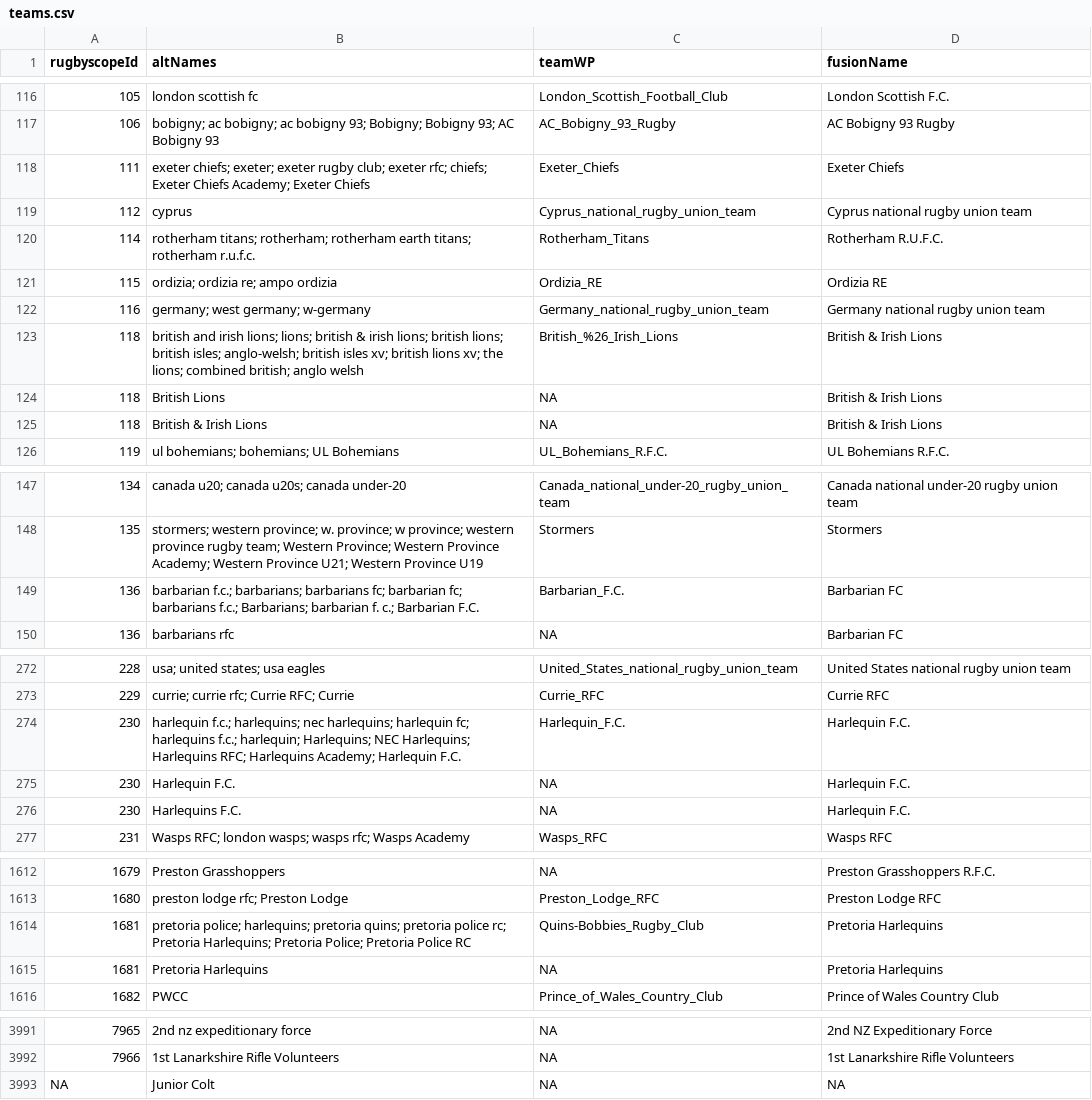
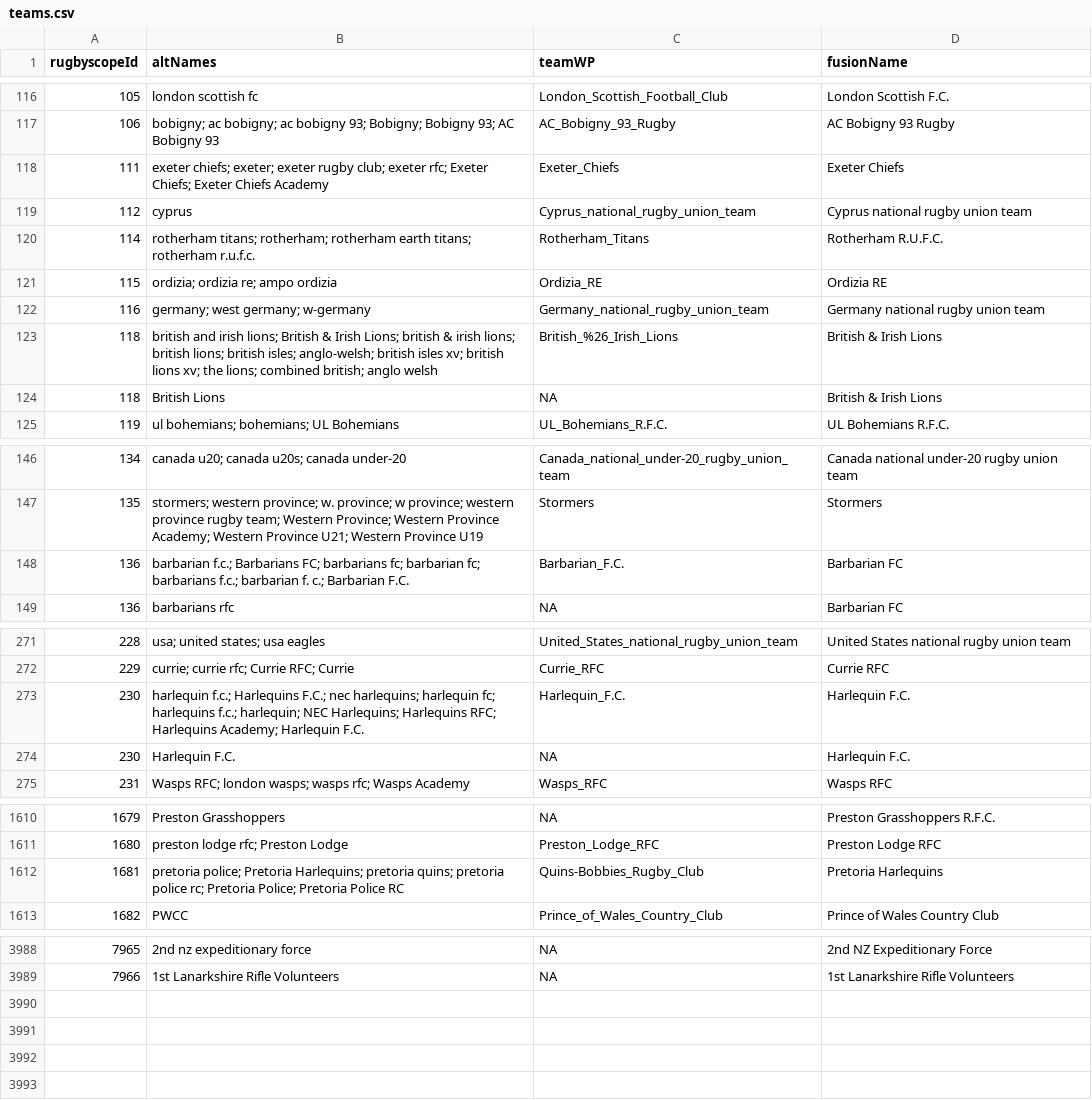
Before and after one commit to CompNet/RugbyScope, a CSV file: data/wikipedia/english/teams.csv, drawn as a sheet; only a part is shown, gaps mark what is left out; the diff covers the shown part only.

```diff
--- a/data/wikipedia/english/teams.csv
+++ b/data/wikipedia/english/teams.csv
@@ -117,3 +117,3 @@
 106,"bobigny; ac bobigny; ac bobigny 93; Bobigny; Bobigny 93; AC Bobigny 93","AC_Bobigny_93_Rugby","AC Bobigny 93 Rugby"
-111,"exeter chiefs; exeter; exeter rugby club; exeter rfc; chiefs; Exeter Chiefs Academy; Exeter Chiefs","Exeter_Chiefs","Exeter Chiefs"
+111,"exeter chiefs; exeter; exeter rugby club; exeter rfc; Exeter Chiefs; Exeter Chiefs Academy","Exeter_Chiefs","Exeter Chiefs"
 112,"cyprus","Cyprus_national_rugby_union_team","Cyprus national rugby union team"
@@ -122,5 +122,4 @@
 116,"germany; west germany; w-germany","Germany_national_rugby_union_team","Germany national rugby union team"
-118,"british and irish lions; lions; british & irish lions; british lions; british isles; anglo-welsh; british isles xv; british lions xv; the lions; combined british; anglo welsh","British_%26_Irish_Lions","British & Irish Lions"
+118,"british and irish lions; British & Irish Lions; british & irish lions; british lions; british isles; anglo-welsh; british isles xv; british lions xv; the lions; combined british; anglo welsh","British_%26_Irish_Lions","British & Irish Lions"
 118,"British Lions",NA,"British & Irish Lions"
-118,"British & Irish Lions",NA,"British & Irish Lions"
 119,"ul bohemians; bohemians; UL Bohemians","UL_Bohemians_R.F.C.","UL Bohemians R.F.C."
@@ -148,3 +147,3 @@
 135,"stormers; western province; w. province; w province; western province rugby team; Western Province; Western Province Academy; Western Province U21; Western Province U19","Stormers","Stormers"
-136,"barbarian f.c.; barbarians; barbarians fc; barbarian fc; barbarians f.c.; Barbarians; barbarian f. c.; Barbarian F.C.","Barbarian_F.C.","Barbarian FC"
+136,"barbarian f.c.; Barbarians FC; barbarians fc; barbarian fc; barbarians f.c.; barbarian f. c.; Barbarian F.C.","Barbarian_F.C.","Barbarian FC"
 136,"barbarians rfc",NA,"Barbarian FC"
@@ -273,5 +272,4 @@
 229,"currie; currie rfc; Currie RFC; Currie","Currie_RFC","Currie RFC"
-230,"harlequin f.c.; harlequins; nec harlequins; harlequin fc; harlequins f.c.; harlequin; Harlequins; NEC Harlequins; Harlequins RFC; Harlequins Academy; Harlequin F.C.","Harlequin_F.C.","Harlequin F.C."
+230,"harlequin f.c.; Harlequins F.C.; nec harlequins; harlequin fc; harlequins f.c.; harlequin; NEC Harlequins; Harlequins RFC; Harlequins Academy; Harlequin F.C.","Harlequin_F.C.","Harlequin F.C."
 230,"Harlequin F.C.",NA,"Harlequin F.C."
-230,"Harlequins F.C.",NA,"Harlequin F.C."
 231,"Wasps RFC; london wasps; wasps rfc; Wasps Academy","Wasps_RFC","Wasps RFC"
@@ -1613,4 +1611,3 @@
 1680,"preston lodge rfc; Preston Lodge","Preston_Lodge_RFC","Preston Lodge RFC"
-1681,"pretoria police; harlequins; pretoria quins; pretoria police rc; Pretoria Harlequins; Pretoria Police; Pretoria Police RC","Quins-Bobbies_Rugby_Club","Pretoria Harlequins"
-1681,"Pretoria Harlequins",NA,"Pretoria Harlequins"
+1681,"pretoria police; Pretoria Harlequins; pretoria quins; pretoria police rc; Pretoria Police; Pretoria Police RC","Quins-Bobbies_Rugby_Club","Pretoria Harlequins"
 1682,"PWCC","Prince_of_Wales_Country_Club","Prince of Wales Country Club"
@@ -3992,2 +3989 @@
 7966,"1st Lanarkshire Rifle Volunteers",NA,"1st Lanarkshire Rifle Volunteers"
-NA,"Junior Colt",NA,NA
```
Also changed, not shown: 6 edited cells elsewhere in this file, 3 other files.
